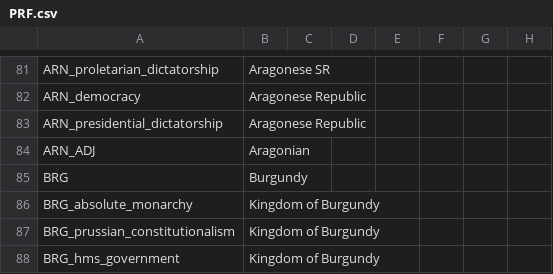
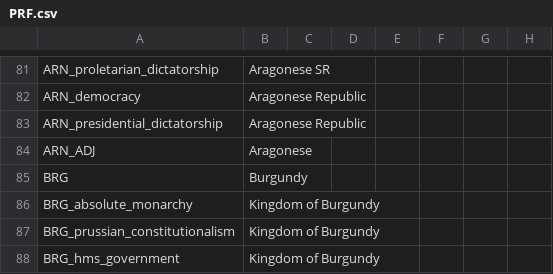
Before and after one commit to Proffan25/BCMPDOD-Rehosted, a CSV file: localisation/PRF.csv, drawn as a sheet; only a part is shown, gaps mark what is left out; the diff names each change by its address in the sheet, - before the commit and + after, or states it on an @@ line.

Commit message:
aragonese

```diff
--- a/localisation/PRF.csv
+++ b/localisation/PRF.csv
-B84: Aragonian
+B84: Aragonese
```
